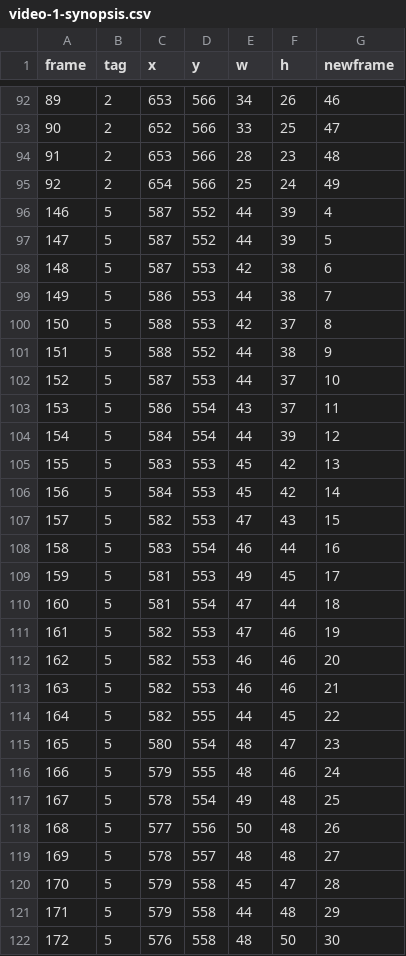
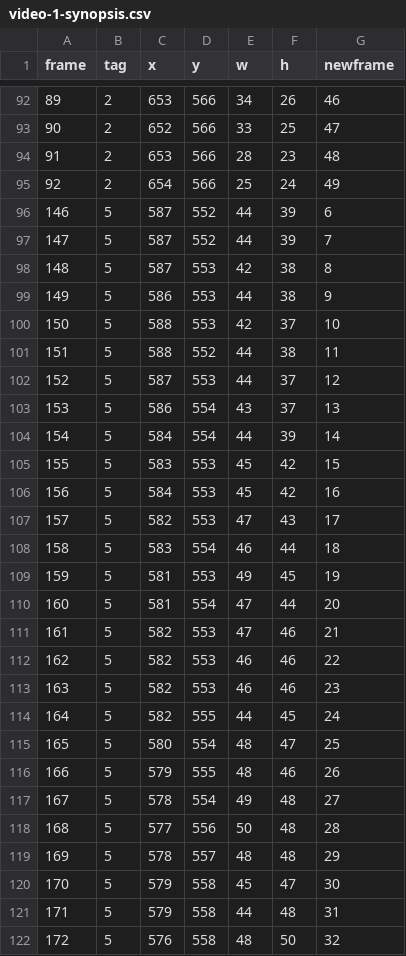
Before and after one commit to pcgvs/pcgvs, a CSV file: notebooks/data/video-1-synopsis.csv, drawn as a sheet; only a part is shown, gaps mark what is left out; the diff covers the shown part only.

```diff
--- a/notebooks/data/video-1-synopsis.csv
+++ b/notebooks/data/video-1-synopsis.csv
@@ -95,28 +95,28 @@ frame,tag,x,y,w,h,newframe
 92,2,654,566,25,24,49
-146,5,587,552,44,39,4
-147,5,587,552,44,39,5
-148,5,587,553,42,38,6
-149,5,586,553,44,38,7
-150,5,588,553,42,37,8
-151,5,588,552,44,38,9
-152,5,587,553,44,37,10
-153,5,586,554,43,37,11
-154,5,584,554,44,39,12
-155,5,583,553,45,42,13
-156,5,584,553,45,42,14
-157,5,582,553,47,43,15
-158,5,583,554,46,44,16
-159,5,581,553,49,45,17
-160,5,581,554,47,44,18
-161,5,582,553,47,46,19
-162,5,582,553,46,46,20
-163,5,582,553,46,46,21
-164,5,582,555,44,45,22
-165,5,580,554,48,47,23
-166,5,579,555,48,46,24
-167,5,578,554,49,48,25
-168,5,577,556,50,48,26
-169,5,578,557,48,48,27
-170,5,579,558,45,47,28
-171,5,579,558,44,48,29
-172,5,576,558,48,50,30
+146,5,587,552,44,39,6
+147,5,587,552,44,39,7
+148,5,587,553,42,38,8
+149,5,586,553,44,38,9
+150,5,588,553,42,37,10
+151,5,588,552,44,38,11
+152,5,587,553,44,37,12
+153,5,586,554,43,37,13
+154,5,584,554,44,39,14
+155,5,583,553,45,42,15
+156,5,584,553,45,42,16
+157,5,582,553,47,43,17
+158,5,583,554,46,44,18
+159,5,581,553,49,45,19
+160,5,581,554,47,44,20
+161,5,582,553,47,46,21
+162,5,582,553,46,46,22
+163,5,582,553,46,46,23
+164,5,582,555,44,45,24
+165,5,580,554,48,47,25
+166,5,579,555,48,46,26
+167,5,578,554,49,48,27
+168,5,577,556,50,48,28
+169,5,578,557,48,48,29
+170,5,579,558,45,47,30
+171,5,579,558,44,48,31
+172,5,576,558,48,50,32
```
Also changed, not shown: 172 edited cells elsewhere in this file, 1 other file.
